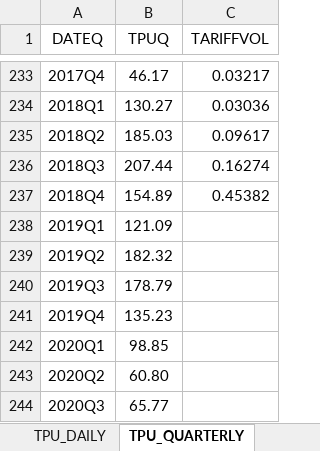
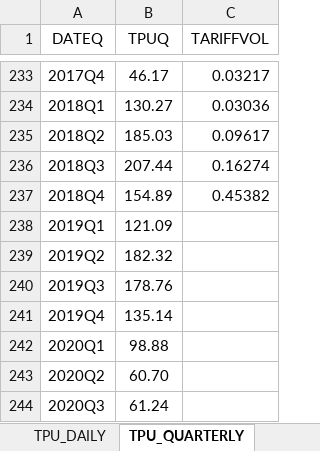
Before and after one commit to iacoviel/iacoviel.github.io, an Excel workbook: tpu_files/tpu_web_latest.xlsx, sheet TPU_QUARTERLY, drawn as a sheet; only a part is shown, gaps mark what is left out; values as stored, in another font and other column widths than the file's, no borders; the diff names each change by its address in the sheet, - before the commit and + after, or states it on an @@ line.

```diff
--- a/tpu_files/tpu_web_latest.xlsx (sheet TPU_QUARTERLY)
+++ b/tpu_files/tpu_web_latest.xlsx (sheet TPU_QUARTERLY)
-B240 (TPUQ): 178.79
+B240 (TPUQ): 178.76
-B241 (TPUQ): 135.23
+B241 (TPUQ): 135.14
-B242 (TPUQ): 98.85
+B242 (TPUQ): 98.88
-B243 (TPUQ): 60.80
+B243 (TPUQ): 60.70
-B244 (TPUQ): 65.77
+B244 (TPUQ): 61.24
```
Also changed, not shown: sheet TPU_MONTHLY, 1 other file.
